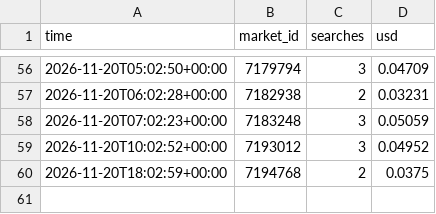
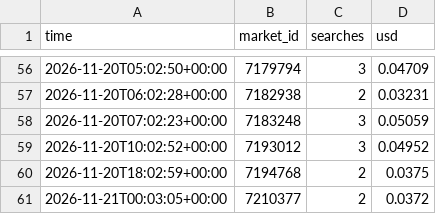
Before and after one commit to trendatrenda/polymarket-scanners, a CSV file: air_cost.csv, drawn as a sheet; only a part is shown, gaps mark what is left out; the diff names each change by its address in the sheet, - before the commit and + after, or states it on an @@ line.

```diff
--- a/air_cost.csv
+++ b/air_cost.csv
+row 61: 2026-11-21T00:03:05+00:00 | 7210377 | 2 | 0.0372
```
Also changed, not shown: air_forecasts.csv, cp_log.csv, 6 other files.
